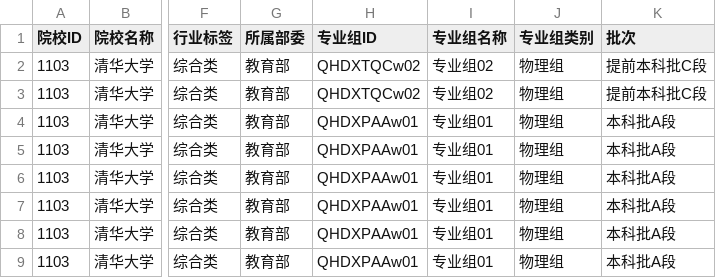
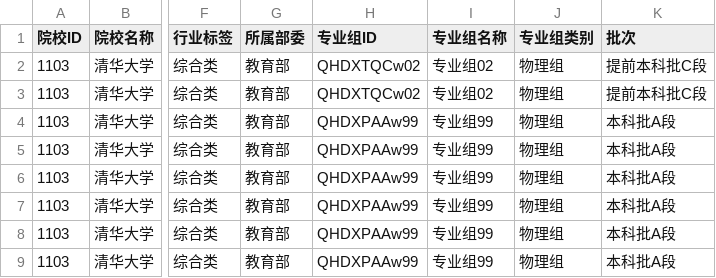
Before and after one commit to ADD574929477/2026, a CSV file: 清华大学.csv, drawn as a sheet; only a part is shown, gaps mark what is left out; the diff names each change by its address in the sheet, - before the commit and + after, or states it on an @@ line.

Commit message:
feat: 录入CSV文件数据
Co-authored-by: traeagent <traeagent@users.noreply.github.com>

```diff
--- a/清华大学.csv
+++ b/清华大学.csv
-H4:H9 (专业组ID): QHDXPAAw01
+H4:H9 (专业组ID): QHDXPAAw99
-I4:I9 (专业组名称): 专业组01
+I4:I9 (专业组名称): 专业组99
```
